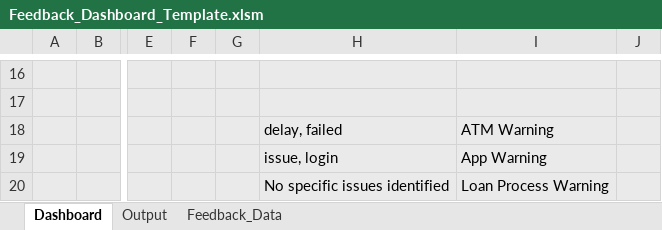
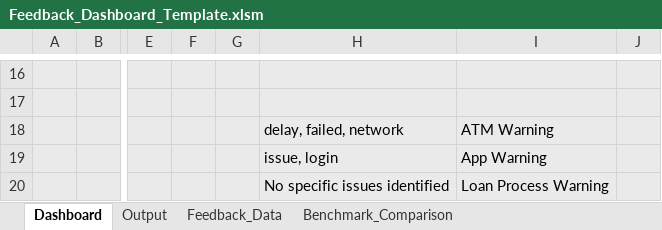
Before and after one commit to AbiProspa/excel-prediction-model, an Excel workbook: prediction_model/data/Feedback_Dashboard_Template.xlsm, sheet Dashboard, drawn as a sheet; only a part is shown, gaps mark what is left out; values as stored, in another font and other column widths than the file's, no borders; charts and pictures not drawn; the diff names each change by its address in the sheet, - before the commit and + after, or states it on an @@ line.

Commit message:
feature(tooling): add feedback workbook generation and benchmark comparison scripts
- Implement make_feedback_workbook.py to generate customer feedback Excel workbooks with data validation and summary statistics.
- Add benchmark_comparison.csv to store model performance metrics for evaluation.
- Create compare_benchmarks.py to compare Logistic Regression, Random Forest, and BERT models against benchmark metrics.
- Export benchmark comparison results to CSV for easier analysis and reporting.

```diff
--- a/prediction_model/data/Feedback_Dashboard_Template.xlsm (sheet Dashboard)
+++ b/prediction_model/data/Feedback_Dashboard_Template.xlsm (sheet Dashboard)
+sheet tab: Benchmark_Comparison
-H18: delay, failed
+H18: delay, failed, network
```
Also changed, not shown: sheet Feedback_Data, sheet Output, charts or pictures, 8 other files.
